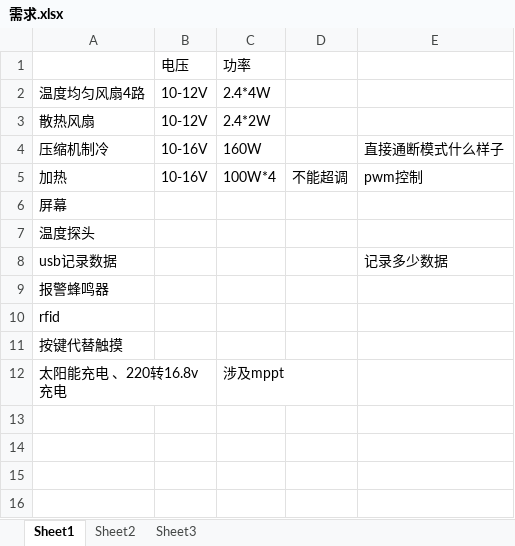
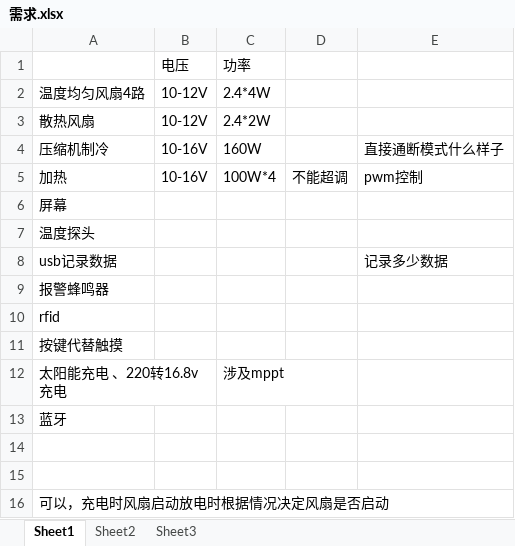
Before and after one commit to zhangmeng5337/Hardware, an Excel workbook: 冰箱/需求.xlsx, sheet Sheet1, drawn as a sheet; values as stored, in another font and other column widths than the file's, no borders; the diff names each change by its address in the sheet, - before the commit and + after, or states it on an @@ line.

```diff
--- a/冰箱/需求.xlsx (sheet Sheet1)
+++ b/冰箱/需求.xlsx (sheet Sheet1)
+row 13: 蓝牙
+row 14: (empty)
+row 15: (empty)
+row 16: 可以，充电时风扇启动放电时根据情况决定风扇是否启动
```
Also changed, not shown: 13 other files.
